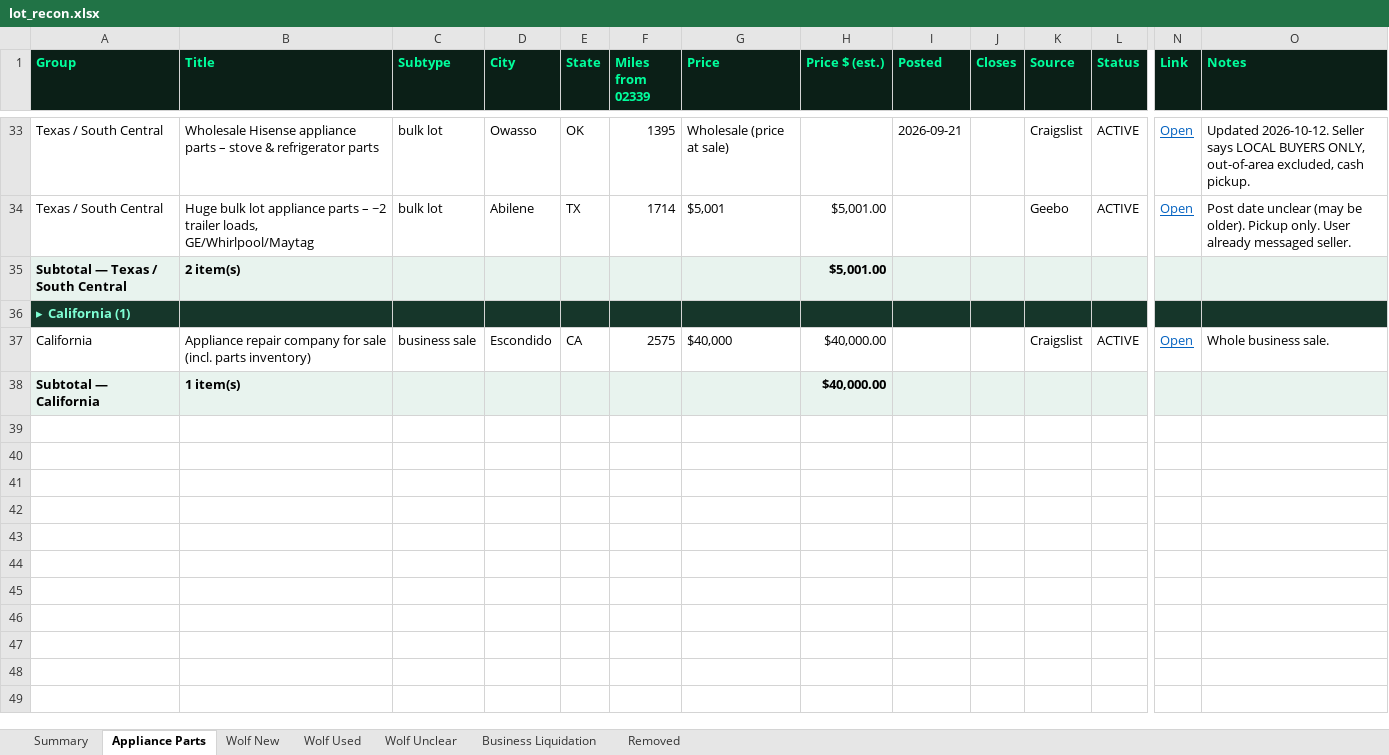
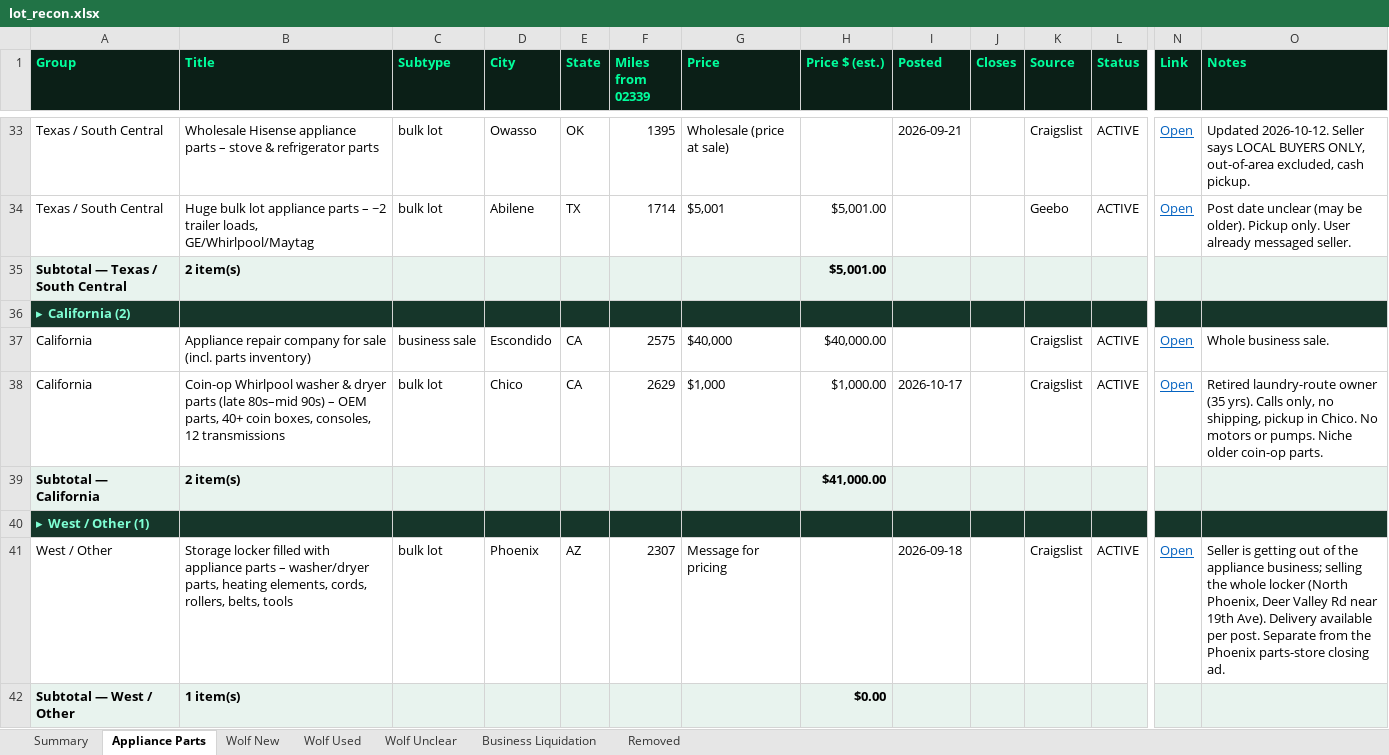
Before and after one commit to theequipmentpark/lot-recon, an Excel workbook: lot_recon.xlsx, sheet Appliance Parts, drawn as a sheet; only a part is shown, gaps mark what is left out; values as stored, in another font and other column widths than the file's, no borders; addresses are those after the commit; rows hold the shown columns only; the diff names each change by its address in the sheet, - before the commit and + after, or states it on an @@ line.

Commit message:
Oct 18 11am ET check: +2 parts (Phoenix AZ locker, Chico CA coin-op), +3 business liquidations; no removals

```diff
--- a/lot_recon.xlsx (sheet Appliance Parts)
+++ b/lot_recon.xlsx (sheet Appliance Parts)
-A36 (Group): ▸ California (1)
+A36 (Group): ▸ California (2)
+row 38: California | Coin-op Whirlpool washer & dryer parts (late 80s–mid 90s) – OEM parts, 40+ coin boxes, consoles, 12 transmissions | bulk lot | Chico | CA | 2629 | $1,000 | $1,000.00 | 2026-10-17 |  | Craigslist | ACTIVE | Open | Retired laundry-route owner (35 yrs). Calls only, no shipping, pickup in Chico. No motors or pumps. Niche older coin-op parts.
-B39 (Title): 1 item(s)
+B39 (Title): 2 item(s)
-H39 (Price $ (est.)): $40,000.00
+H39 (Price $ (est.)): $41,000.00
+row 40: ▸ West / Other (1)
+row 41: West / Other | Storage locker filled with appliance parts – washer/dryer parts, heating elements, cords, rollers, belts, tools | bulk lot | Phoenix | AZ | 2307 | Message for pricing |  | 2026-09-18 |  | Craigslist | ACTIVE | Open | Seller is getting out of the appliance business; selling the whole locker (North Phoenix, Deer Valley Rd near 19th Ave). Delivery available per post. Separate from the Phoenix parts-store closing ad.
+row 42: Subtotal — West / Other | 1 item(s) |  |  |  |  |  | $0.00
```
Also changed, not shown: sheet Business Liquidation, sheet Summary, 1 other file.
